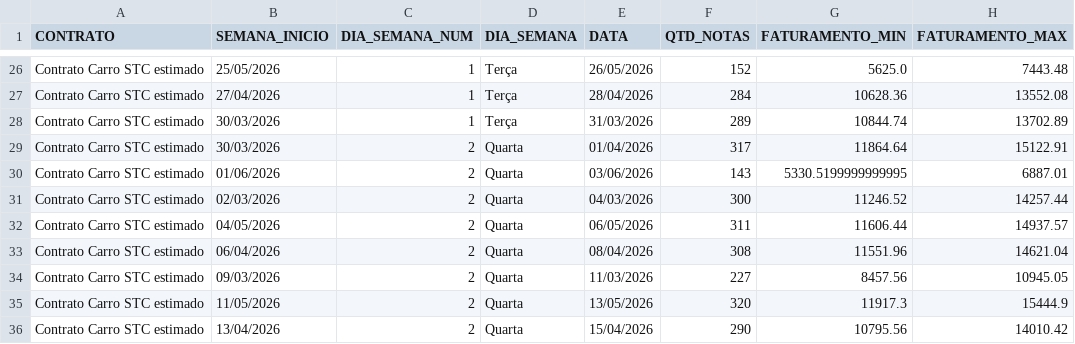
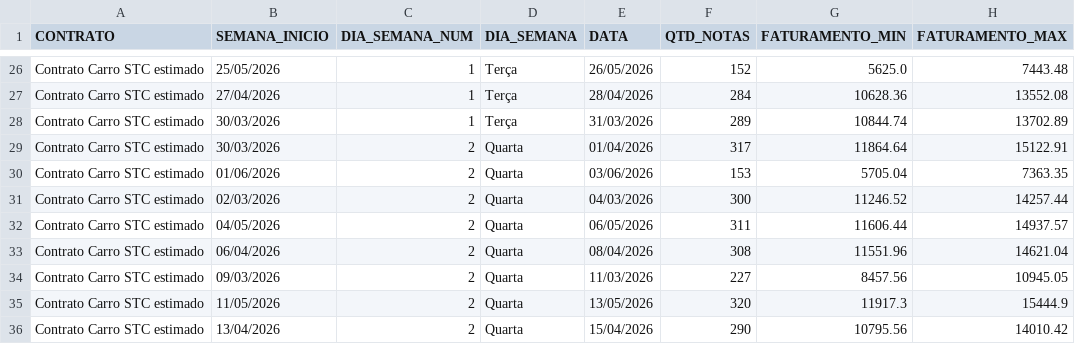
Before and after one commit to irensegabrieel/painel-faturamento, a CSV file: dashboard/faturamento_carro_dias_dashboard.csv, drawn as a sheet; only a part is shown, gaps mark what is left out.

Commit message:
Atualiza dashboard: faturamento_carro_dias_dashboard.csv

```diff
--- a/dashboard/faturamento_carro_dias_dashboard.csv
+++ b/dashboard/faturamento_carro_dias_dashboard.csv
@@ -29,3 +29,3 @@ Contrato Carro STC estimado;30/03/2026;1;Terça;31/03/2026;289;10844.74;13702.89
 Contrato Carro STC estimado;30/03/2026;2;Quarta;01/04/2026;317;11864.64;15122.91
-Contrato Carro STC estimado;01/06/2026;2;Quarta;03/06/2026;143;5330.5199999999995;6887.01
+Contrato Carro STC estimado;01/06/2026;2;Quarta;03/06/2026;153;5705.04;7363.35
 Contrato Carro STC estimado;02/03/2026;2;Quarta;04/03/2026;300;11246.52;14257.44
```
